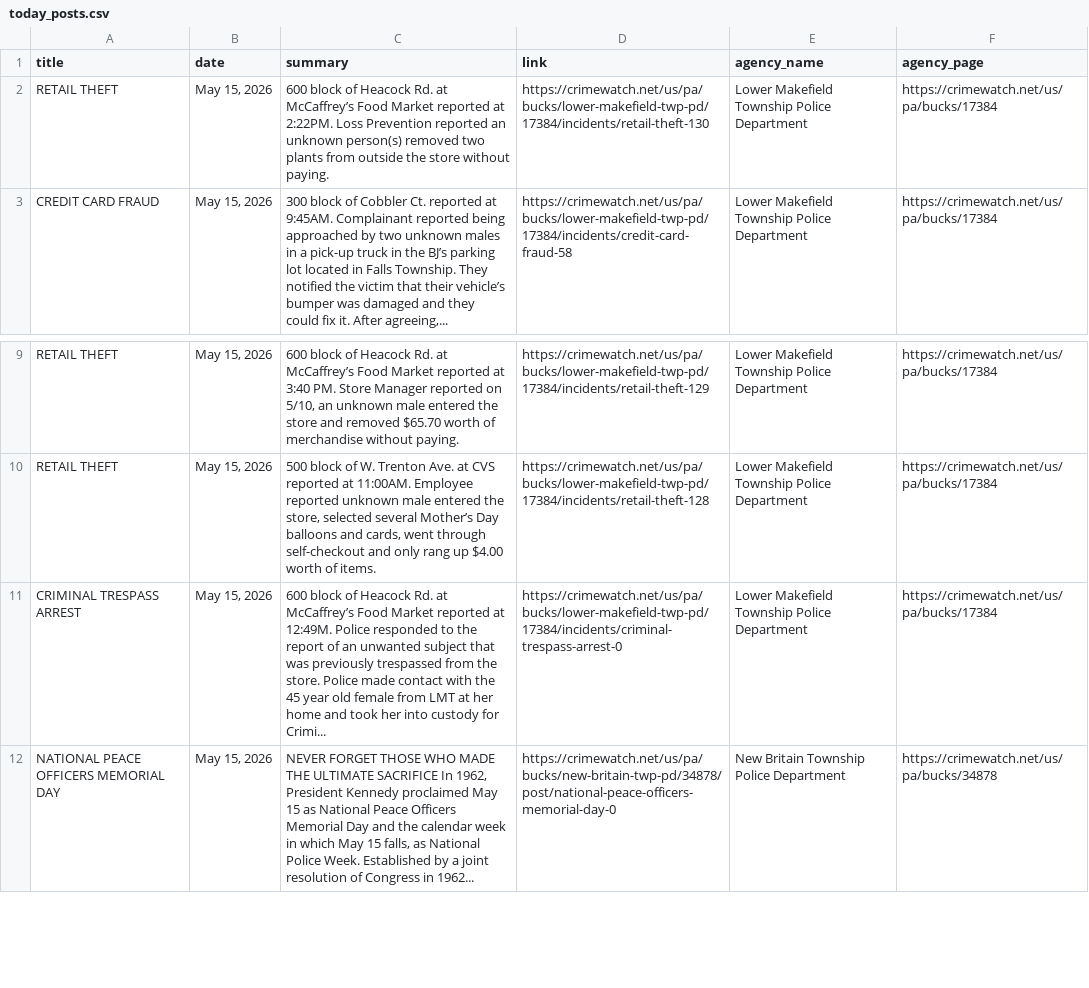
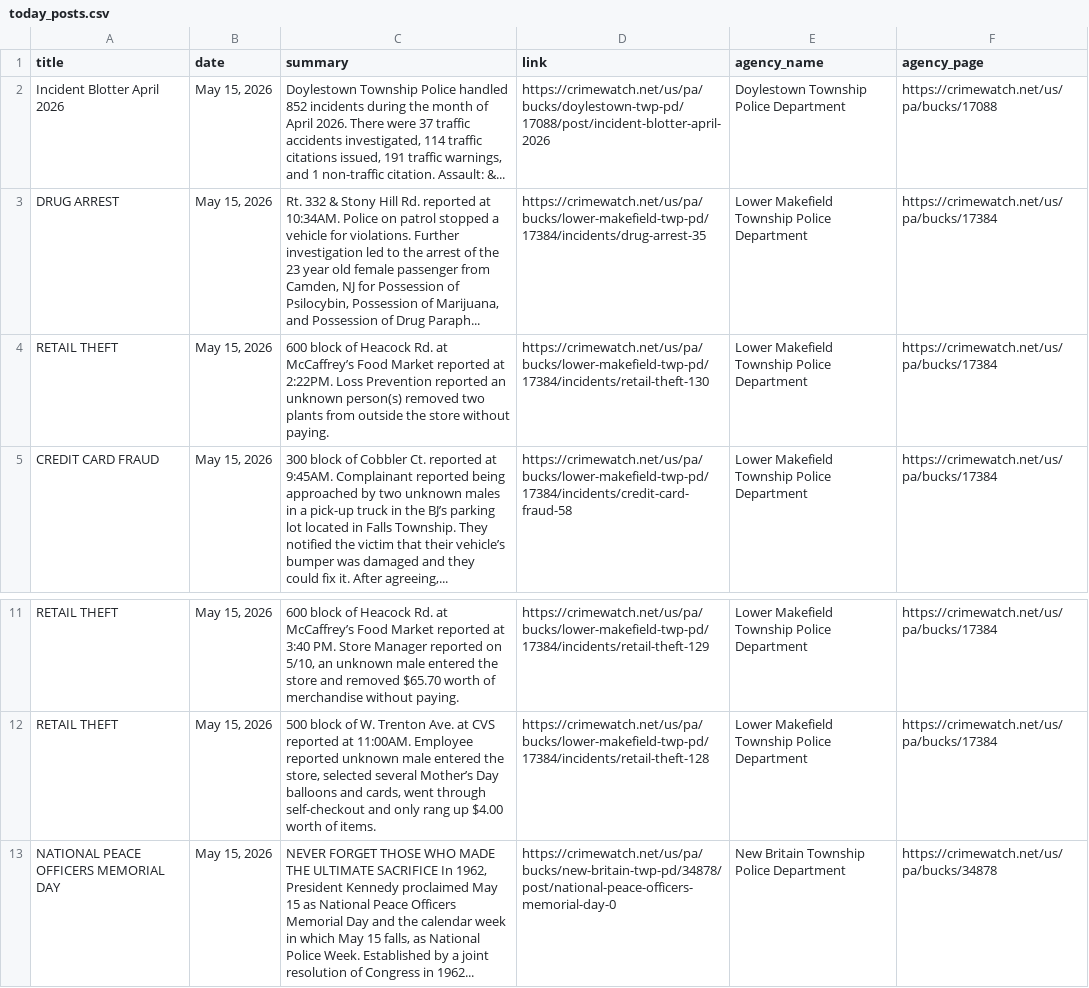
Before and after one commit to CUlleryUSATRepos/BucksCrimeWatchRepo, a CSV file: scripts/data/today_posts.csv, drawn as a sheet; only a part is shown, gaps mark what is left out; removed rows and columns are numbered as before the commit, all else as after; the diff names each change by its address in the sheet, - before the commit and + after, or states it on an @@ line.

Commit message:
Auto update CrimeWatch dashboard

```diff
--- a/scripts/data/today_posts.csv
+++ b/scripts/data/today_posts.csv
+row 2: Incident Blotter April 2026 | May 15, 2026 | Doylestown Township Police handled 852 incidents during the month of April 2026. There were 37 traffic accidents investigated, 114 traffic citations issued, 191 traffic warnings, and 1 non-traffic citation. Assault: &... | https://crimewatch.net/us/pa/bucks/doylestown-twp-pd/17088/post/incident-blotter-april-2026 | Doylestown Township Police Department | https://crimewatch.net/us/pa/bucks/17088
+row 3: DRUG ARREST | May 15, 2026 | Rt. 332 & Stony Hill Rd. reported at 10:34AM. Police on patrol stopped a vehicle for violations. Further investigation led to the arrest of the 23 year old female passenger from Camden, NJ for Possession of Psilocybin, Possession of Marijuana, and Possession of Drug Paraph... | https://crimewatch.net/us/pa/bucks/lower-makefield-twp-pd/17384/incidents/drug-arrest-35 | Lower Makefield Township Police Department | https://crimewatch.net/us/pa/bucks/17384
-row 11: CRIMINAL TRESPASS ARREST | May 15, 2026 | 600 block of Heacock Rd. at McCaffrey’s Food Market reported at 12:49M. Police responded to the report of an unwanted subject that was previously trespassed from the store. Police made contact with the 45 year old female from LMT at her home and took her into custody for Crimi... | https://crimewatch.net/us/pa/bucks/lower-makefield-twp-pd/17384/incidents/criminal-trespass-arrest-0 | Lower Makefield Township Police Department | https://crimewatch.net/us/pa/bucks/17384
```
Also changed, not shown: 1 other file.
